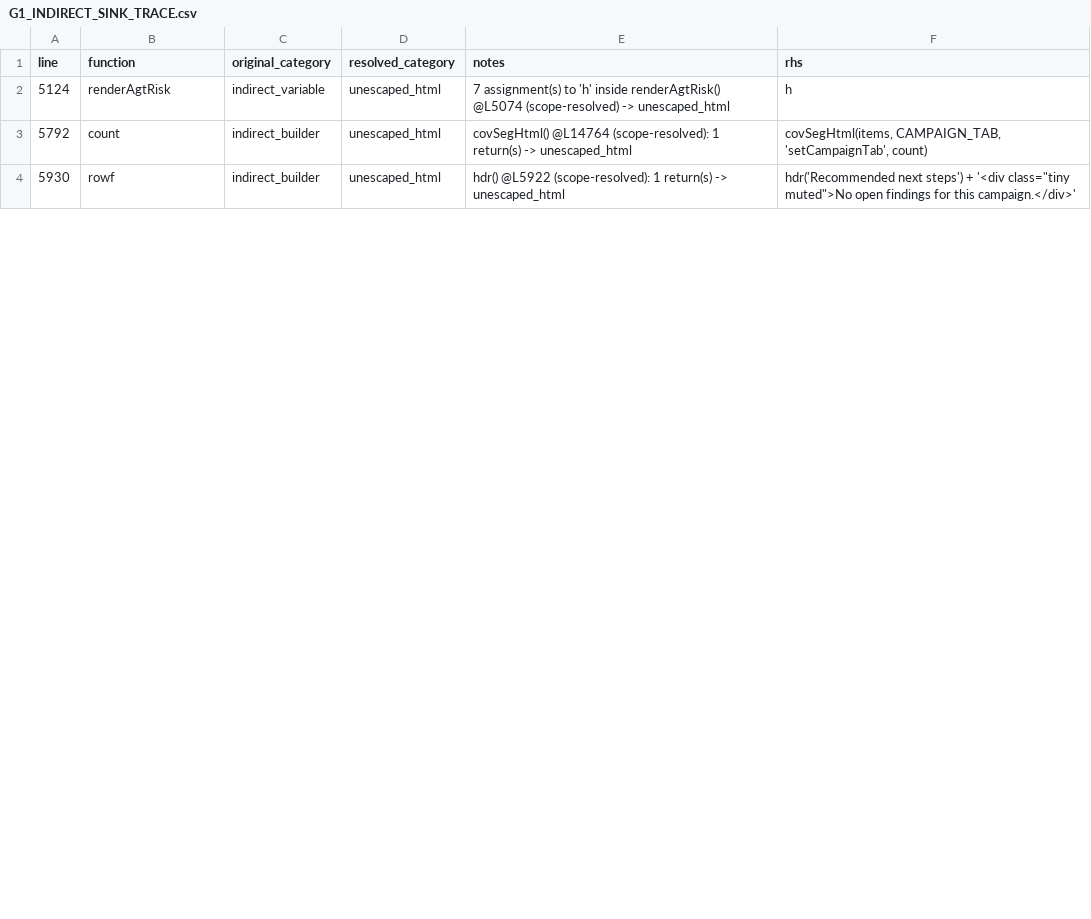
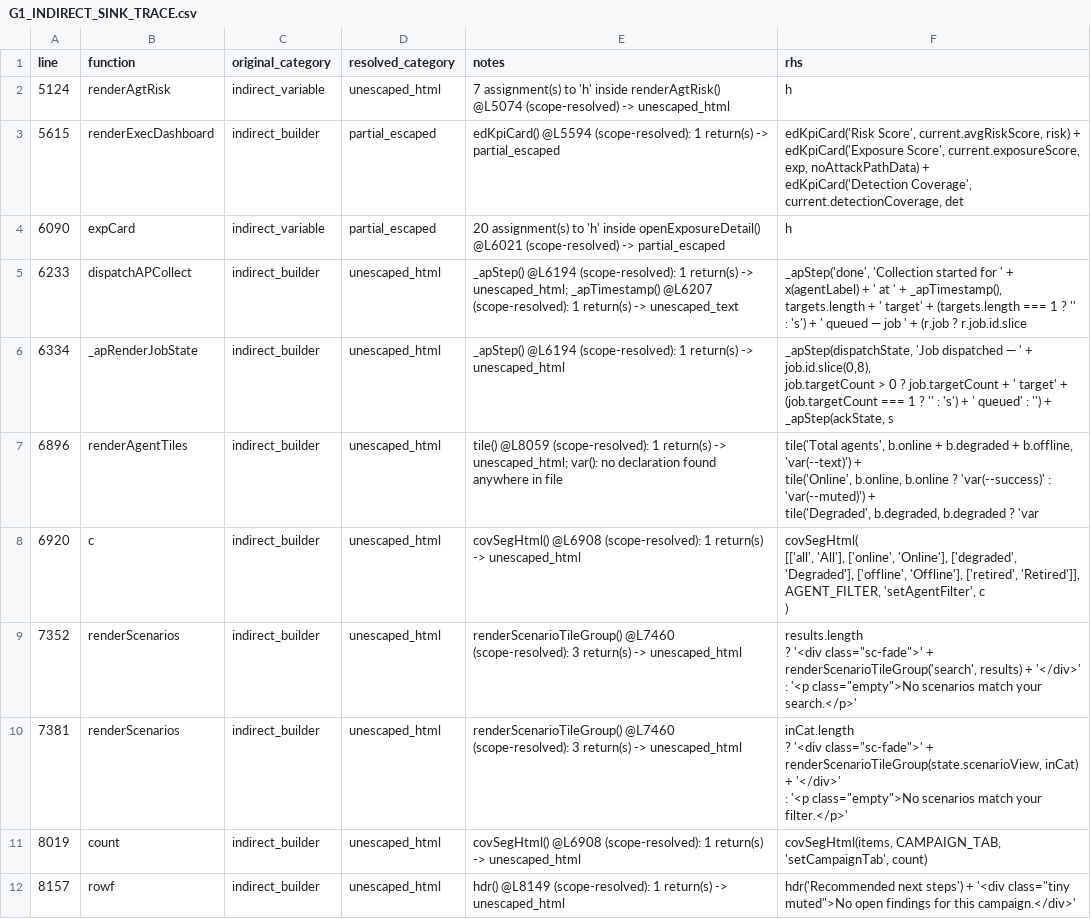
Before and after one commit to mhsse213es/BAS, a CSV file: Assessment/G1_INDIRECT_SINK_TRACE.csv, drawn as a sheet; only a part is shown; the diff covers the shown part only.

```diff
--- a/Assessment/G1_INDIRECT_SINK_TRACE.csv
+++ b/Assessment/G1_INDIRECT_SINK_TRACE.csv
@@ -2,3 +2,25 @@ line,function,original_category,resolved_category,notes,rhs
 5124,renderAgtRisk,indirect_variable,unescaped_html,7 assignment(s) to 'h' inside renderAgtRisk() @L5074 (scope-resolved) -> unescaped_html,h
-5792,count,indirect_builder,unescaped_html,covSegHtml() @L14764 (scope-resolved): 1 return(s) -> unescaped_html,"covSegHtml(items, CAMPAIGN_TAB, 'setCampaignTab', count)"
-5930,rowf,indirect_builder,unescaped_html,hdr() @L5922 (scope-resolved): 1 return(s) -> unescaped_html,"hdr('Recommended next steps') + '<div class=""tiny muted"">No open findings for this campaign.</div>'"
+5615,renderExecDashboard,indirect_builder,partial_escaped,edKpiCard() @L5594 (scope-resolved): 1 return(s) -> partial_escaped,"edKpiCard('Risk Score', current.avgRiskScore, risk) +
+    edKpiCard('Exposure Score', current.exposureScore, exp, noAttackPathData) +
+    edKpiCard('Detection Coverage', current.detectionCoverage, det"
+6090,expCard,indirect_variable,partial_escaped,20 assignment(s) to 'h' inside openExposureDetail() @L6021 (scope-resolved) -> partial_escaped,h
+6233,dispatchAPCollect,indirect_builder,unescaped_html,_apStep() @L6194 (scope-resolved): 1 return(s) -> unescaped_html; _apTimestamp() @L6207 (scope-resolved): 1 return(s) -> unescaped_text,"_apStep('done', 'Collection started for ' + x(agentLabel) + ' at ' + _apTimestamp(),
+        targets.length + ' target' + (targets.length === 1 ? '' : 's') + ' queued — job ' + (r.job ? r.job.id.slice"
+6334,_apRenderJobState,indirect_builder,unescaped_html,_apStep() @L6194 (scope-resolved): 1 return(s) -> unescaped_html,"_apStep(dispatchState, 'Job dispatched — ' + job.id.slice(0,8),
+      job.targetCount > 0 ? job.targetCount + ' target' + (job.targetCount === 1 ? '' : 's') + ' queued' : '') +
+    _apStep(ackState, s"
+6896,renderAgentTiles,indirect_builder,unescaped_html,tile() @L8059 (scope-resolved): 1 return(s) -> unescaped_html; var(): no declaration found anywhere in file,"tile('Total agents', b.online + b.degraded + b.offline, 'var(--text)') +
+    tile('Online', b.online, b.online ? 'var(--success)' : 'var(--muted)') +
+    tile('Degraded', b.degraded, b.degraded ? 'var"
+6920,c,indirect_builder,unescaped_html,covSegHtml() @L6908 (scope-resolved): 1 return(s) -> unescaped_html,"covSegHtml(
+    [['all', 'All'], ['online', 'Online'], ['degraded', 'Degraded'], ['offline', 'Offline'], ['retired', 'Retired']],
+    AGENT_FILTER, 'setAgentFilter', c
+  )"
+7352,renderScenarios,indirect_builder,unescaped_html,renderScenarioTileGroup() @L7460 (scope-resolved): 3 return(s) -> unescaped_html,"results.length
+      ? '<div class=""sc-fade"">' + renderScenarioTileGroup('search', results) + '</div>'
+      : '<p class=""empty"">No scenarios match your search.</p>'"
+7381,renderScenarios,indirect_builder,unescaped_html,renderScenarioTileGroup() @L7460 (scope-resolved): 3 return(s) -> unescaped_html,"inCat.length
+    ? '<div class=""sc-fade"">' + renderScenarioTileGroup(state.scenarioView, inCat) + '</div>'
+    : '<p class=""empty"">No scenarios match your filter.</p>'"
+8019,count,indirect_builder,unescaped_html,covSegHtml() @L6908 (scope-resolved): 1 return(s) -> unescaped_html,"covSegHtml(items, CAMPAIGN_TAB, 'setCampaignTab', count)"
+8157,rowf,indirect_builder,unescaped_html,hdr() @L8149 (scope-resolved): 1 return(s) -> unescaped_html,"hdr('Recommended next steps') + '<div class=""tiny muted"">No open findings for this campaign.</div>'"
```
Also changed, not shown: 8 removed rows and 87 edited cells elsewhere in this file, Assessment/G1_FINAL_CLASSIFICATION.csv, Assessment/G1_INNERHTML_SINK_INVENTORY.csv, 19 other files.
